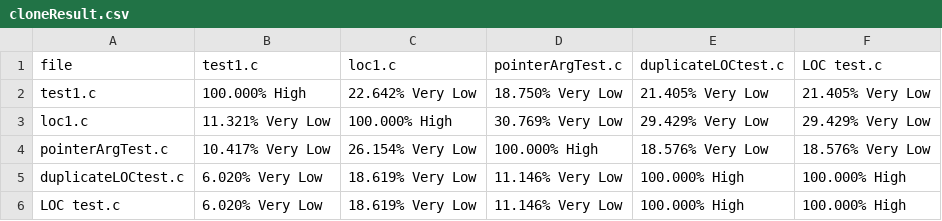
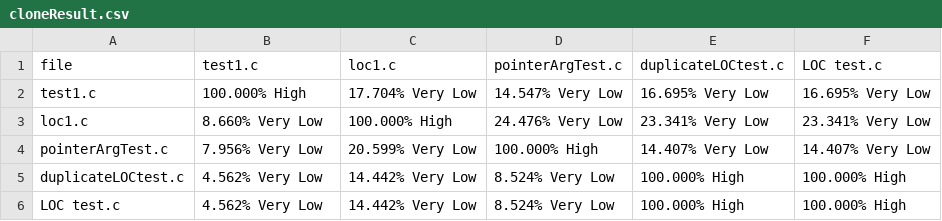
Before and after one commit to KamruzzamanAsif/SPL-1, a CSV file: SCA_GUI/src/main/resources/result/cloneResult.csv, drawn as a sheet.

Commit message:
update in clone
csv file path and similarity checker

```diff
--- a/SCA_GUI/src/main/resources/result/cloneResult.csv
+++ b/SCA_GUI/src/main/resources/result/cloneResult.csv
@@ -1,6 +1,6 @@
 file,test1.c,loc1.c,pointerArgTest.c,duplicateLOCtest.c,LOC test.c
-test1.c,100.000%    High,22.642%    Very Low,18.750%    Very Low,21.405%    Very Low,21.405%    Very Low
-loc1.c,11.321%    Very Low,100.000%    High,30.769%    Very Low,29.429%    Very Low,29.429%    Very Low
-pointerArgTest.c,10.417%    Very Low,26.154%    Very Low,100.000%    High,18.576%    Very Low,18.576%    Very Low
-duplicateLOCtest.c,6.020%    Very Low,18.619%    Very Low,11.146%    Very Low,100.000%    High,100.000%    High
-LOC test.c,6.020%    Very Low,18.619%    Very Low,11.146%    Very Low,100.000%    High,100.000%    High
+test1.c,100.000%    High,17.704%    Very Low,14.547%    Very Low,16.695%    Very Low,16.695%    Very Low
+loc1.c,8.660%    Very Low,100.000%    High,24.476%    Very Low,23.341%    Very Low,23.341%    Very Low
+pointerArgTest.c,7.956%    Very Low,20.599%    Very Low,100.000%    High,14.407%    Very Low,14.407%    Very Low
+duplicateLOCtest.c,4.562%    Very Low,14.442%    Very Low,8.524%    Very Low,100.000%    High,100.000%    High
+LOC test.c,4.562%    Very Low,14.442%    Very Low,8.524%    Very Low,100.000%    High,100.000%    High
```
Also changed, not shown: 3 other files.
